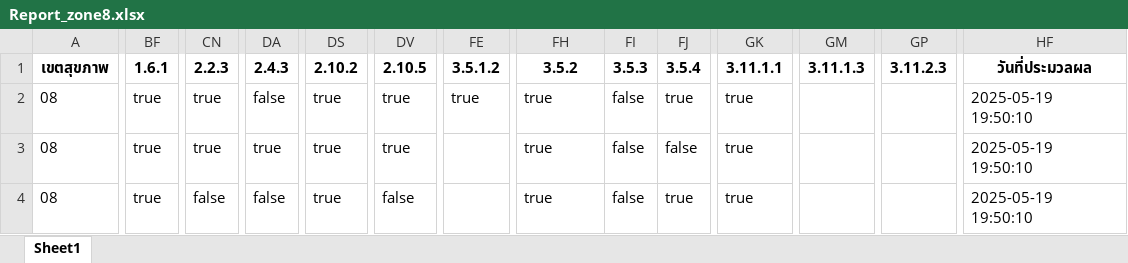
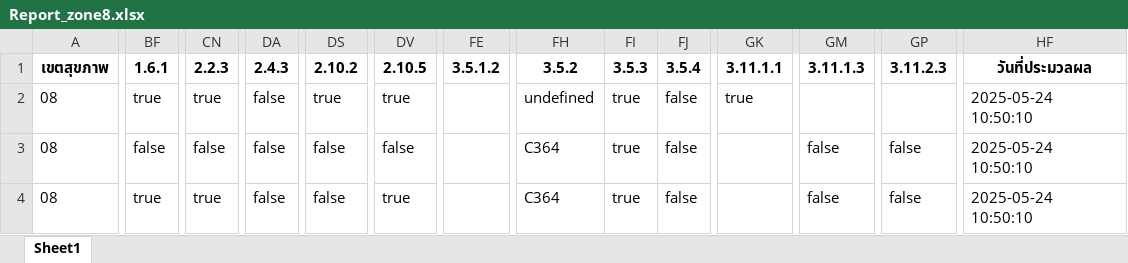
Before and after one commit to Watcharin6873/smarthosp-api, an Excel workbook: report_zone/Report_zone8.xlsx, sheet Sheet1, drawn as a sheet; only a part is shown, gaps mark what is left out; values as stored, in another font and other column widths than the file's, no borders; the diff covers the shown part only; the diff names each change by its address in the sheet, - before the commit and + after, or states it on an @@ line.

```diff
--- a/report_zone/Report_zone8.xlsx (sheet Sheet1)
+++ b/report_zone/Report_zone8.xlsx (sheet Sheet1)
-FE2 (3.5.1.2): true
+FE2 (3.5.1.2): (empty)
-FH2 (3.5.2): true
+FH2 (3.5.2): undefined
-FI2:FI4 (3.5.3): false
+FI2:FI4 (3.5.3): true
-FJ2 (3.5.4): true
+FJ2 (3.5.4): false
-HF2:HF4 (วันที่ประมวลผล): 2025-05-19 19:50:10
+HF2:HF4 (วันที่ประมวลผล): 2025-05-24 10:50:10
-BF3 (1.6.1): true
+BF3 (1.6.1): false
-CN3 (2.2.3): true
+CN3 (2.2.3): false
-DA3 (2.4.3): true
+DA3 (2.4.3): false
-DS3:DS4 (2.10.2): true
+DS3:DS4 (2.10.2): false
-DV3 (2.10.5): true
+DV3 (2.10.5): false
-FH3:FH4 (3.5.2): true
+FH3:FH4 (3.5.2): C364
-GK3:GK4 (3.11.1.1): true
+GK3:GK4 (3.11.1.1): (empty)
-GM3:GM4 (3.11.1.3): (empty)
+GM3:GM4 (3.11.1.3): false
-GP3:GP4 (3.11.2.3): (empty)
+GP3:GP4 (3.11.2.3): false
-CN4 (2.2.3): false
+CN4 (2.2.3): true
-DV4 (2.10.5): false
+DV4 (2.10.5): true
-FJ4 (3.5.4): true
+FJ4 (3.5.4): false
```
Also changed, not shown: 616 edited cells elsewhere in this sheet, 2 other files.
